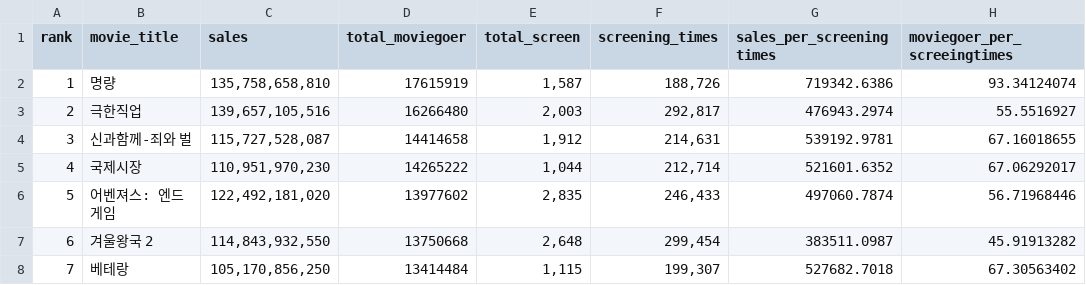
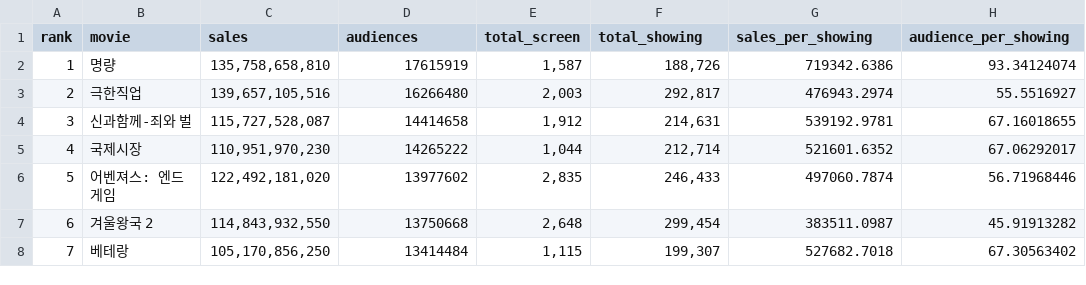
Before and after one commit to GoHakNeung/jupyter_judge_test, a CSV file: csv_file/moviegoer.csv, drawn as a sheet; only a part is shown.

Commit message:
Add files via upload

```diff
--- a/csv_file/moviegoer.csv
+++ b/csv_file/moviegoer.csv
@@ -1,2 +1,2 @@
-rank,movie_title,sales,total_moviegoer,total_screen,screening_times,sales_per_screeningtimes,moviegoer_per_screeingtimes
+rank,movie,sales,audiences,total_screen,total_showing,sales_per_showing,audience_per_showing
 1,명량,"135,758,658,810",17615919,"1,587","188,726",719342.6386,93.34124074
```
